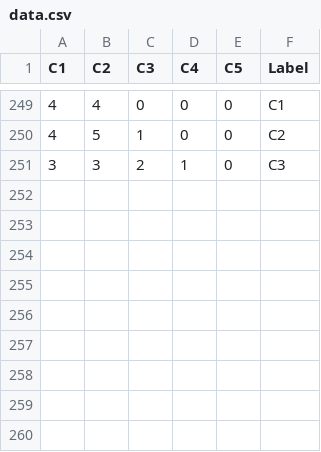
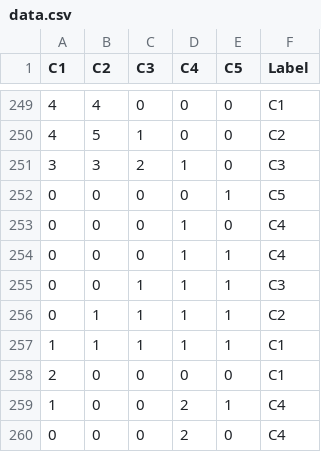
Before and after one commit to zessaeka/BE-GDP-SATU-PINTU, a CSV file: data.csv, drawn as a sheet; only a part is shown, gaps mark what is left out; the diff names each change by its address in the sheet, - before the commit and + after, or states it on an @@ line.

```diff
--- a/data.csv
+++ b/data.csv
+row 252: 0 | 0 | 0 | 0 | 1 | C5
+row 253: 0 | 0 | 0 | 1 | 0 | C4
+row 254: 0 | 0 | 0 | 1 | 1 | C4
+row 255: 0 | 0 | 1 | 1 | 1 | C3
+row 256: 0 | 1 | 1 | 1 | 1 | C2
+row 257: 1 | 1 | 1 | 1 | 1 | C1
+row 258: 2 | 0 | 0 | 0 | 0 | C1
+row 259: 1 | 0 | 0 | 2 | 1 | C4
+row 260: 0 | 0 | 0 | 2 | 0 | C4
```
Also changed, not shown: 1 other file.
